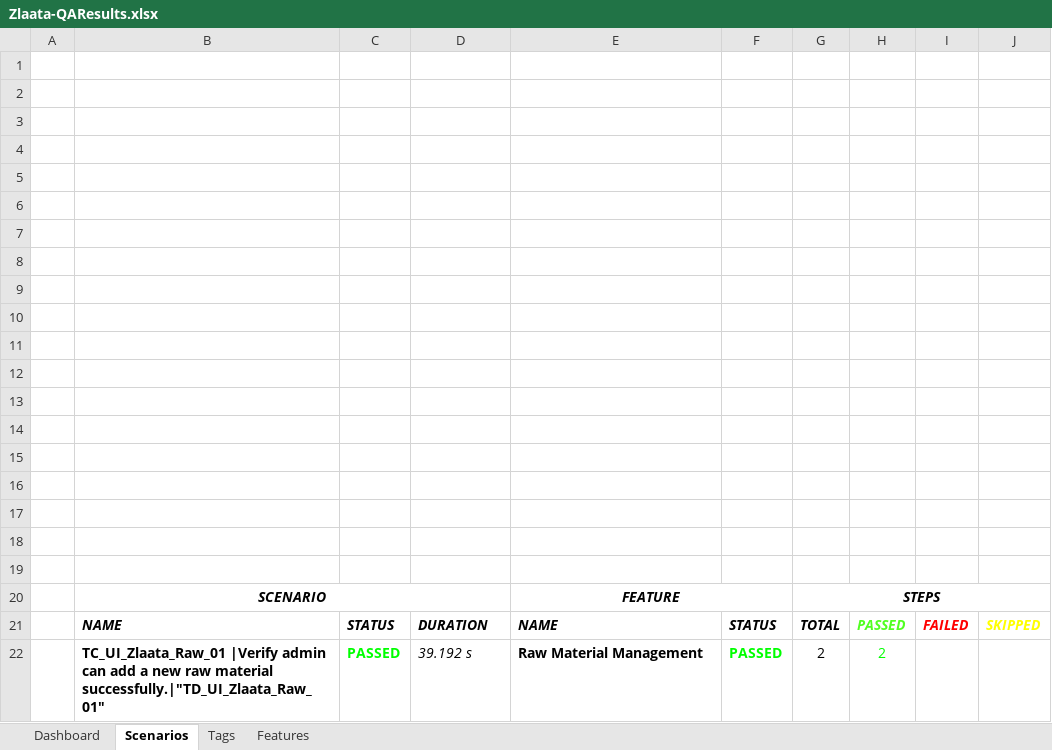
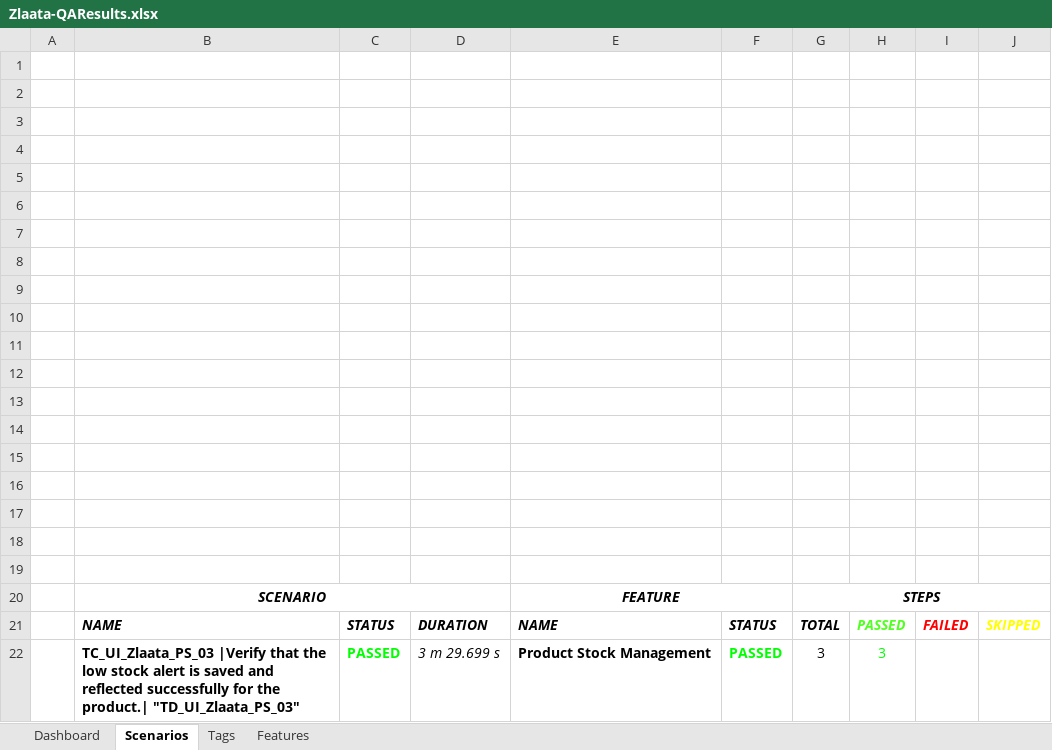
Before and after one commit to ZlaataAutomation/AdminPanelV2, an Excel workbook: ZlaataQA/reports/Extent-Report/Zlaata-QAResults.xlsx, sheet Scenarios, drawn as a sheet; values as stored, in another font and other column widths than the file's, no borders; charts and pictures not drawn; removed rows and columns are numbered as before the commit, all else as after; the diff names each change by its address in the sheet, - before the commit and + after, or states it on an @@ line.

Commit message:
git commit "Product stock Admin V2"

```diff
--- a/ZlaataQA/reports/Extent-Report/Zlaata-QAResults.xlsx (sheet Scenarios)
+++ b/ZlaataQA/reports/Extent-Report/Zlaata-QAResults.xlsx (sheet Scenarios)
-row 22:  | TC_UI_Zlaata_Raw_01 |Verify admin can add a new raw material successfully.|"TD_UI_Zlaata_Raw_01" | PASSED | 39.192 s | Raw Material Management | PASSED | 2 | 2
+row 22:  | TC_UI_Zlaata_PS_03 |Verify that the low stock alert is saved and reflected successfully for the product.| "TD_UI_Zlaata_PS_03" | PASSED | 3 m 29.699 s | Product Stock Management | PASSED | 3 | 3
```
Also changed, not shown: sheet Tags, sheet Features, charts or pictures, 7 other files.
